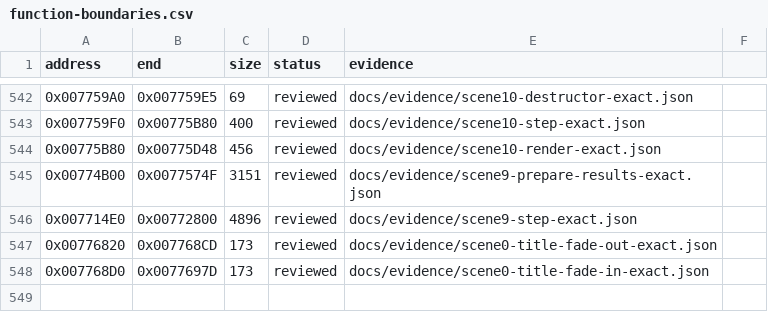
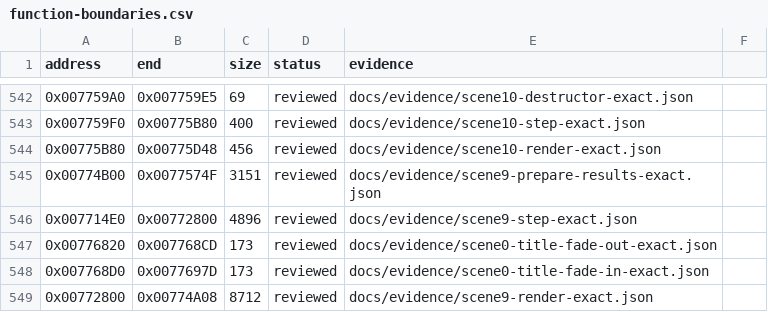
Before and after one commit to N0zoM1z0/Eternal-Fighter-Zero, a CSV file: config/function-boundaries.csv, drawn as a sheet; only a part is shown, gaps mark what is left out.

```diff
--- a/config/function-boundaries.csv
+++ b/config/function-boundaries.csv
@@ -548 +548,2 @@ address,end,size,status,evidence
 0x007768D0,0x0077697D,173,reviewed,docs/evidence/scene0-title-fade-in-exact.json
+0x00772800,0x00774A08,8712,reviewed,docs/evidence/scene9-render-exact.json
```
Also changed, not shown: config/function-origins.csv, config/functions.csv, 8 other files.
